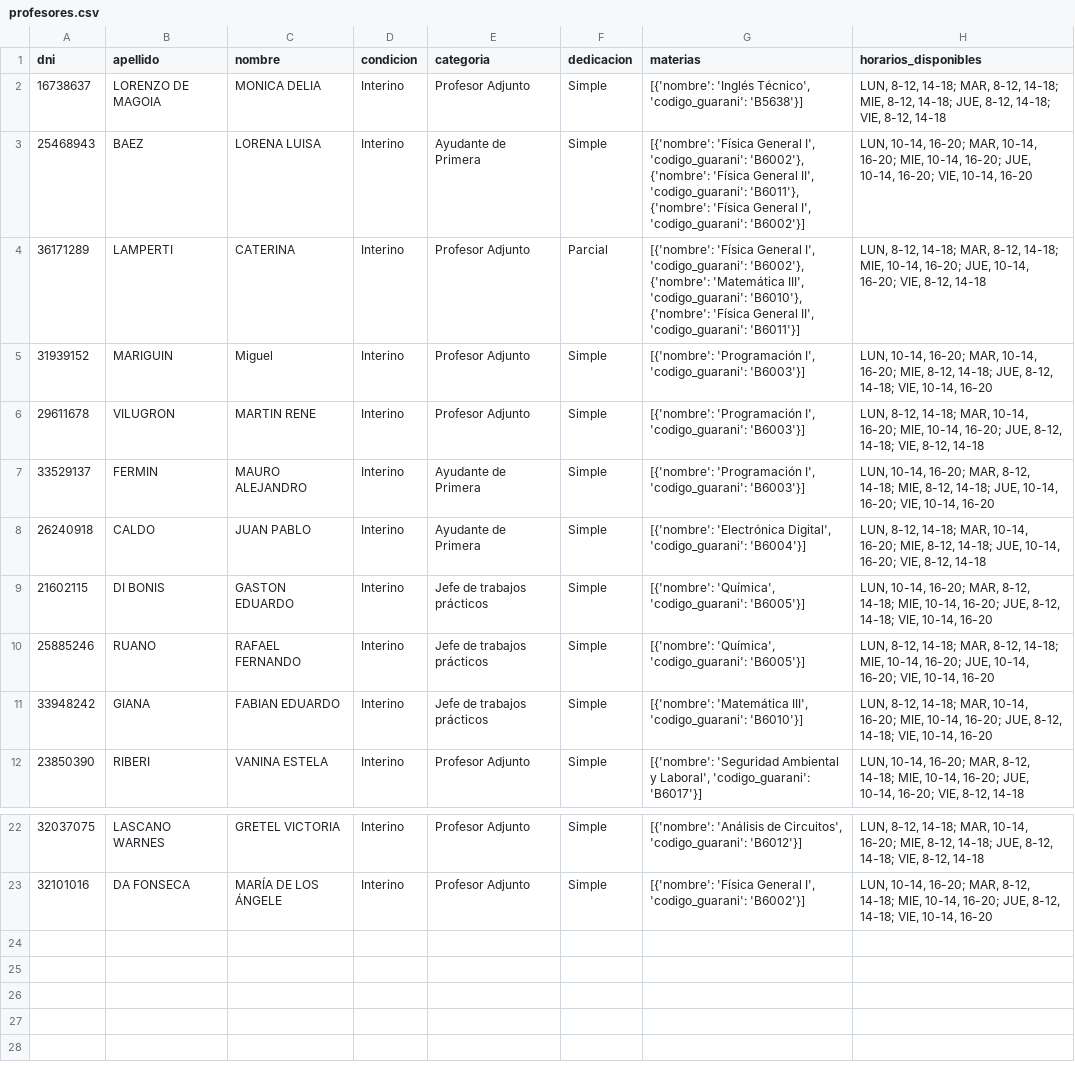
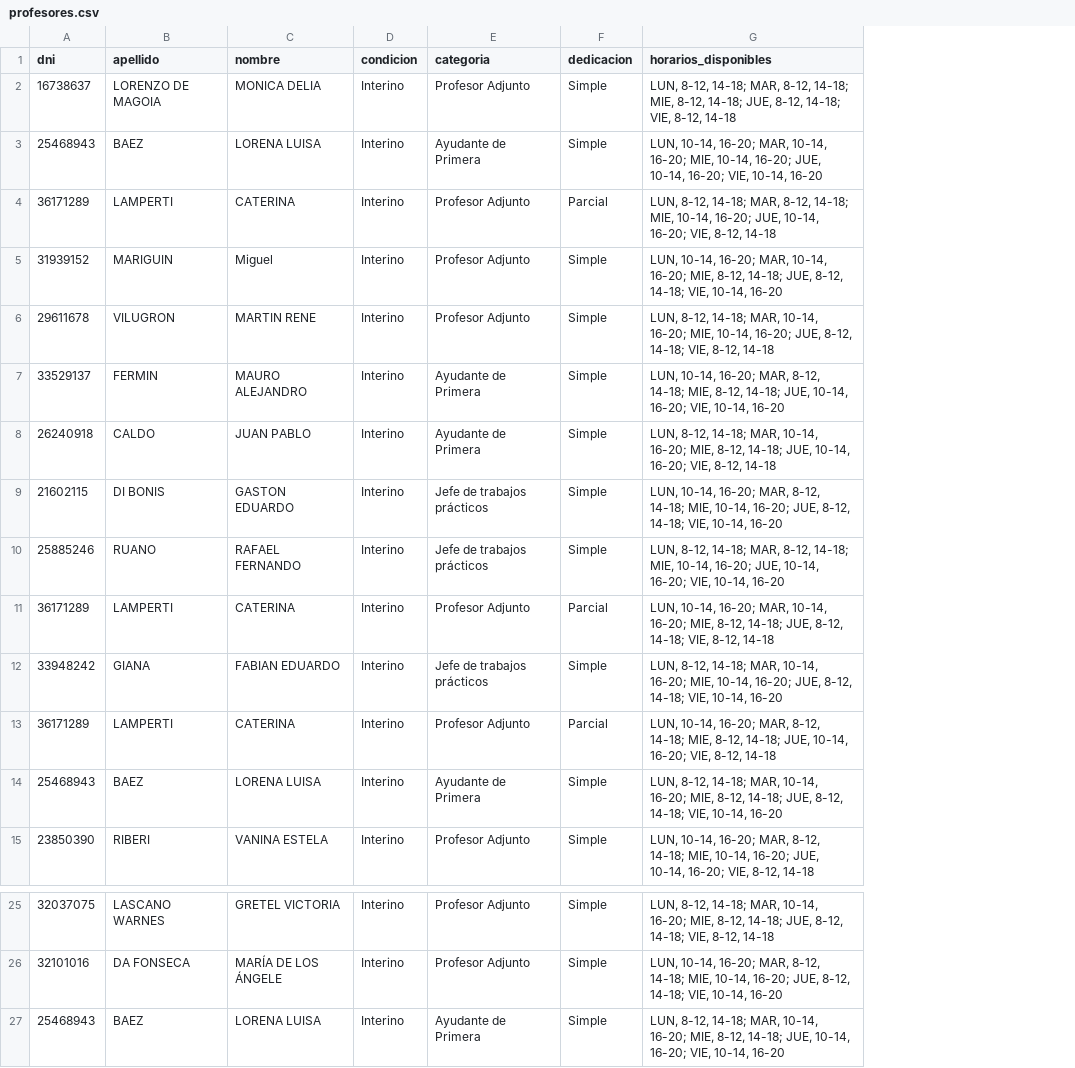
Before and after one commit to Red-Crossbones/Cata-Aulas, a CSV file: profesores.csv, drawn as a sheet; only a part is shown, gaps mark what is left out; removed rows and columns are numbered as before the commit, all else as after; the diff names each change by its address in the sheet, - before the commit and + after, or states it on an @@ line.

```diff
--- a/profesores.csv
+++ b/profesores.csv
-column G (materias), rows 2-12: [{'nombre': 'Inglés Técnico', 'codigo_guarani': 'B5638'}] | [{'nombre': 'Física General I', 'codigo_guarani': 'B6002'}, {'nombre': 'Física General II', 'codigo_guarani': 'B6011'}, {'nombre': 'Física General I', 'codigo_guarani': 'B6002'}] | [{'nombre': 'Física General I', 'codigo_guarani': 'B6002'}, {'nombre': 'Matemática III', 'codigo_guarani': 'B6010'}, {'nombre': 'Física General II', 'codigo_guarani': 'B6011'}] | [{'nombre': 'Programación I', 'codigo_guarani': 'B6003'}] | [{'nombre': 'Programación I', 'codigo_guarani': 'B6003'}] | [{'nombre': 'Programación I', 'codigo_guarani': 'B6003'}] | [{'nombre': 'Electrónica Digital', 'codigo_guarani': 'B6004'}] | [{'nombre': 'Química', 'codigo_guarani': 'B6005'}] | [{'nombre': 'Química', 'codigo_guarani': 'B6005'}] | [{'nombre': 'Matemática III', 'codigo_guarani': 'B6010'}] | [{'nombre': 'Seguridad Ambiental y Laboral', 'codigo_guarani': 'B6017'}]; rows 22-23: [{'nombre': 'Análisis de Circuitos', 'codigo_guarani': 'B6012'}] | [{'nombre': 'Física General I', 'codigo_guarani': 'B6002'}]
+row 11: 36171289 | LAMPERTI | CATERINA | Interino | Profesor Adjunto | Parcial | LUN, 10-14, 16-20; MAR, 10-14, 16-20; MIE, 8-12, 14-18; JUE, 8-12, 14-18; VIE, 8-12, 14-18
+row 13: 36171289 | LAMPERTI | CATERINA | Interino | Profesor Adjunto | Parcial | LUN, 10-14, 16-20; MAR, 8-12, 14-18; MIE, 8-12, 14-18; JUE, 10-14, 16-20; VIE, 8-12, 14-18
+row 14: 25468943 | BAEZ | LORENA LUISA | Interino | Ayudante de Primera | Simple | LUN, 8-12, 14-18; MAR, 10-14, 16-20; MIE, 8-12, 14-18; JUE, 8-12, 14-18; VIE, 10-14, 16-20
+row 27: 25468943 | BAEZ | LORENA LUISA | Interino | Ayudante de Primera | Simple | LUN, 8-12, 14-18; MAR, 10-14, 16-20; MIE, 8-12, 14-18; JUE, 10-14, 16-20; VIE, 10-14, 16-20
```
Also changed, not shown: 5 other files.
